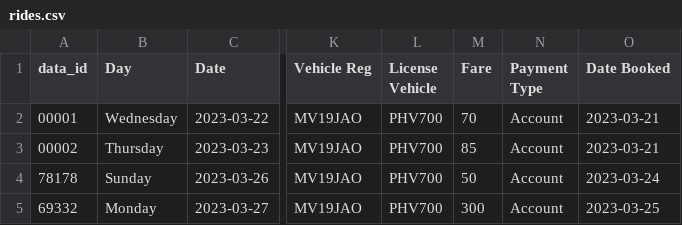
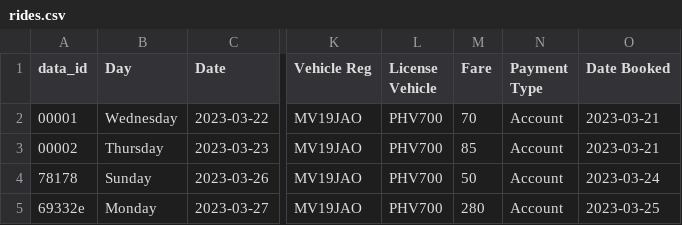
Before and after one commit to shamail1/mdc_invoice_generator, a CSV file: rides.csv, drawn as a sheet; only a part is shown, gaps mark what is left out; the diff names each change by its address in the sheet, - before the commit and + after, or states it on an @@ line.

Commit message:
updating rides.csv for merging

```diff
--- a/rides.csv
+++ b/rides.csv
-A5 (data_id): 69332
+A5 (data_id): 69332e
-M5 (Fare): 300
+M5 (Fare): 280
```
